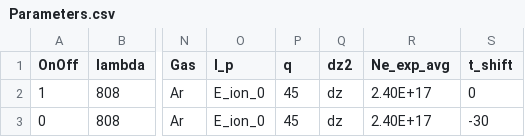
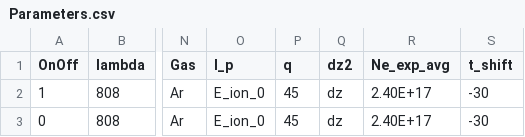
Before and after one commit to kaoshihchi/MathLab, a CSV file: analysis/HHG_Capillary/Parameters.csv, drawn as a sheet; only a part is shown, gaps mark what is left out; the diff names each change by its address in the sheet, - before the commit and + after, or states it on an @@ line.

```diff
--- a/analysis/HHG_Capillary/Parameters.csv
+++ b/analysis/HHG_Capillary/Parameters.csv
-S2 (t_shift): 0
+S2 (t_shift): -30
```
Also changed, not shown: 4 other files.
